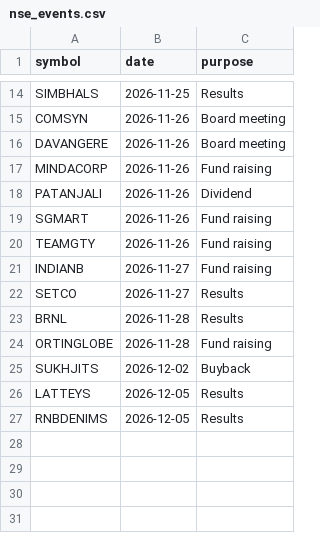
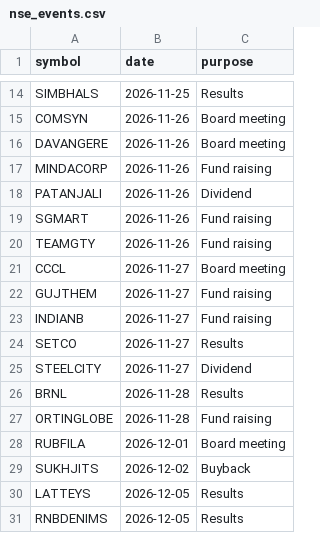
Before and after one commit to dopawire/nse-relative-strength, a CSV file: nse_events.csv, drawn as a sheet; only a part is shown, gaps mark what is left out.

Commit message:
data snapshot 2026-11-24 18:33

```diff
--- a/nse_events.csv
+++ b/nse_events.csv
@@ -20,6 +20,10 @@ SGMART,2026-11-26,Fund raising
 TEAMGTY,2026-11-26,Fund raising
+CCCL,2026-11-27,Board meeting
+GUJTHEM,2026-11-27,Fund raising
 INDIANB,2026-11-27,Fund raising
 SETCO,2026-11-27,Results
+STEELCITY,2026-11-27,Dividend
 BRNL,2026-11-28,Results
 ORTINGLOBE,2026-11-28,Fund raising
+RUBFILA,2026-12-01,Board meeting
 SUKHJITS,2026-12-02,Buyback
```
Also changed, not shown: 1 other file.
